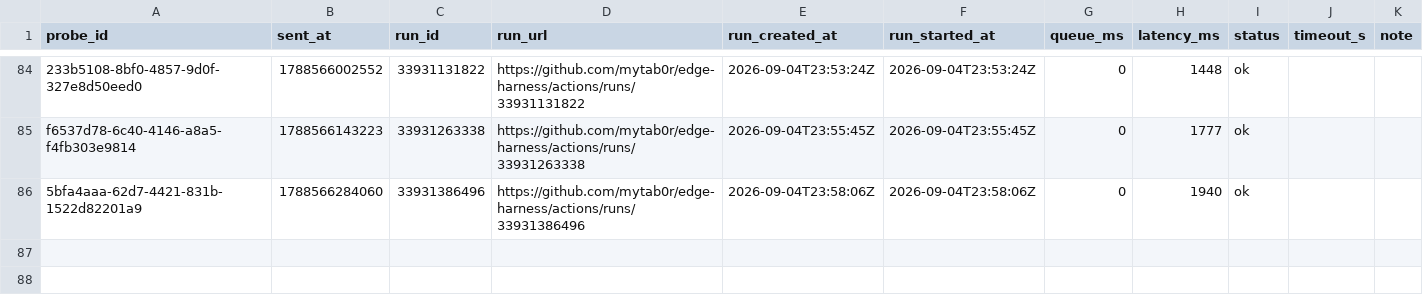
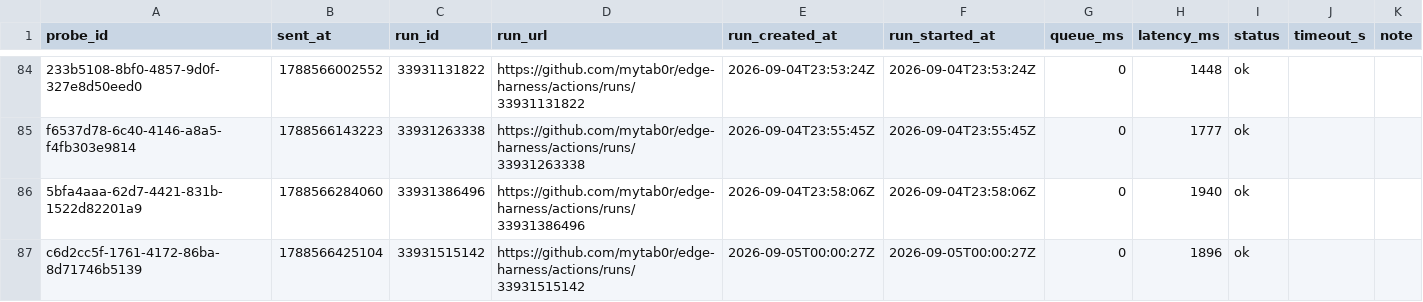
Before and after one commit to mytab0r/edge-harness, a CSV file: docs/research/data/dispatch-latency-tail.csv, drawn as a sheet; only a part is shown, gaps mark what is left out; the diff names each change by its address in the sheet, - before the commit and + after, or states it on an @@ line.

Commit message:
probe c6d2cc5f-1761-4172-86ba-8d71746b5139: 1896 ms

```diff
--- a/docs/research/data/dispatch-latency-tail.csv
+++ b/docs/research/data/dispatch-latency-tail.csv
+row 87: c6d2cc5f-1761-4172-86ba-8d71746b5139 | 1788566425104 | 33931515142 | https://github.com/mytab0r/edge-harness/actions/runs/33931515142 | 2026-09-05T00:00:27Z | 2026-09-05T00:00:27Z | 0 | 1896 | ok
```
